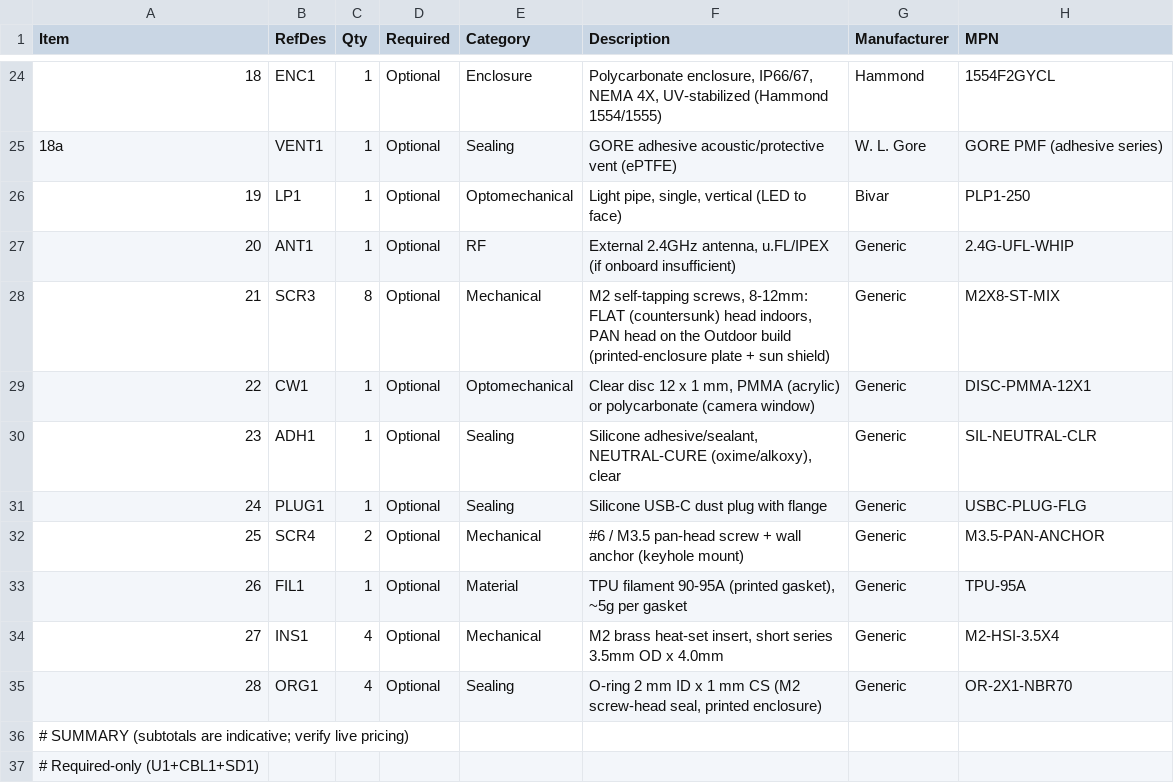
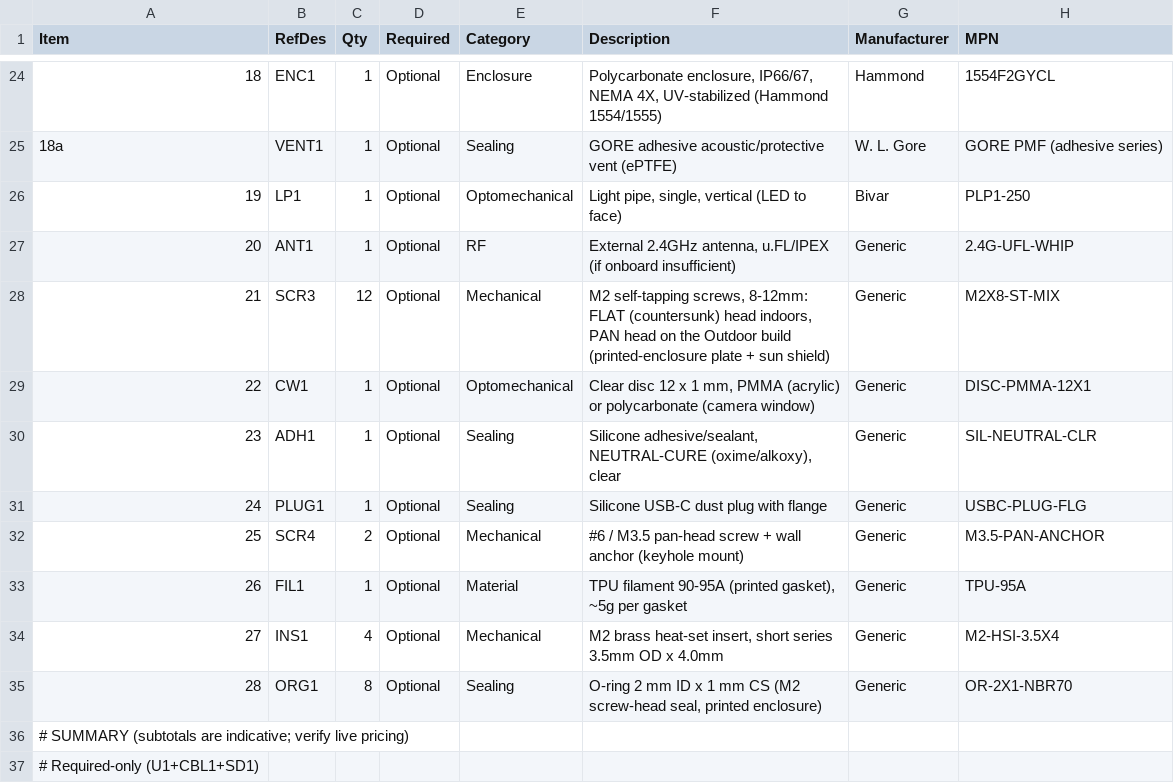
Before and after one commit to kmay89/securaCV, a CSV file: docs/hardware/bom_canary_wap.csv, drawn as a sheet; only a part is shown, gaps mark what is left out; the diff names each change by its address in the sheet, - before the commit and + after, or states it on an @@ line.

```diff
--- a/docs/hardware/bom_canary_wap.csv
+++ b/docs/hardware/bom_canary_wap.csv
-C28 (Qty): 8
+C28 (Qty): 12
-C35 (Qty): 4
+C35 (Qty): 8
```
Also changed, not shown: docs/hardware/bom_canary_vision.csv, 7 other files.
